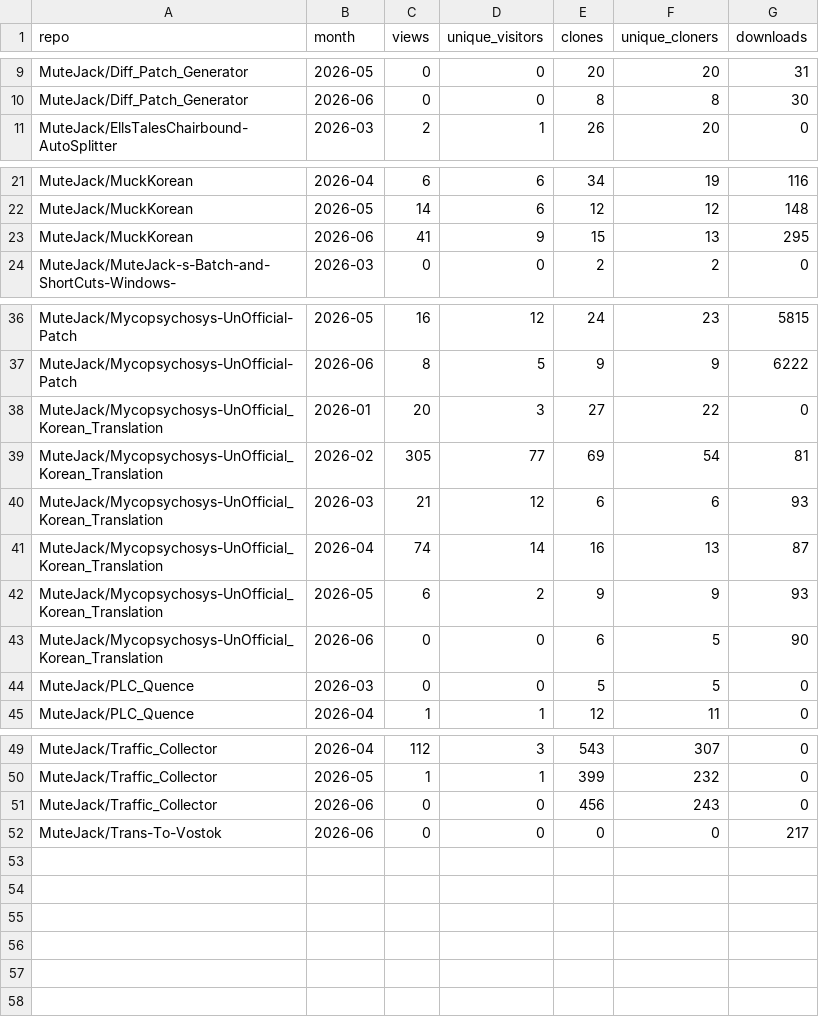
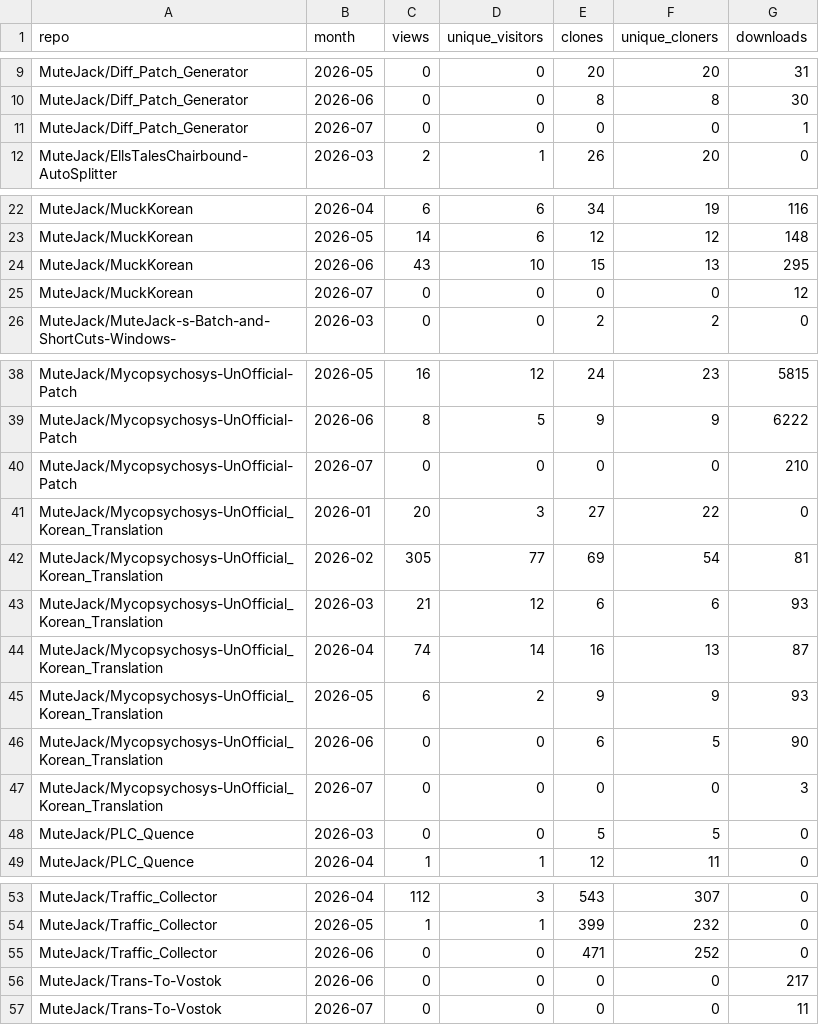
Before and after one commit to MuteJack/Traffic_Collector, a CSV file: stats/monthly.csv, drawn as a sheet; only a part is shown, gaps mark what is left out.

```diff
--- a/stats/monthly.csv
+++ b/stats/monthly.csv
@@ -10,2 +10,3 @@ MuteJack/Diff_Patch_Generator,2026-05,0,0,20,20,31
 MuteJack/Diff_Patch_Generator,2026-06,0,0,8,8,30
+MuteJack/Diff_Patch_Generator,2026-07,0,0,0,0,1
 MuteJack/EllsTalesChairbound-AutoSplitter,2026-03,2,1,26,20,0
@@ -22,3 +23,4 @@ MuteJack/MuckKorean,2026-04,6,6,34,19,116
 MuteJack/MuckKorean,2026-05,14,6,12,12,148
-MuteJack/MuckKorean,2026-06,41,9,15,13,295
+MuteJack/MuckKorean,2026-06,43,10,15,13,295
+MuteJack/MuckKorean,2026-07,0,0,0,0,12
 MuteJack/MuteJack-s-Batch-and-ShortCuts-Windows-,2026-03,0,0,2,2,0
@@ -37,2 +39,3 @@ MuteJack/Mycopsychosys-UnOfficial-Patch,2026-05,16,12,24,23,5815
 MuteJack/Mycopsychosys-UnOfficial-Patch,2026-06,8,5,9,9,6222
+MuteJack/Mycopsychosys-UnOfficial-Patch,2026-07,0,0,0,0,210
 MuteJack/Mycopsychosys-UnOfficial_Korean_Translation,2026-01,20,3,27,22,0
@@ -43,2 +46,3 @@ MuteJack/Mycopsychosys-UnOfficial_Korean_Translation,2026-05,6,2,9,9,93
 MuteJack/Mycopsychosys-UnOfficial_Korean_Translation,2026-06,0,0,6,5,90
+MuteJack/Mycopsychosys-UnOfficial_Korean_Translation,2026-07,0,0,0,0,3
 MuteJack/PLC_Quence,2026-03,0,0,5,5,0
@@ -50,3 +54,4 @@ MuteJack/Traffic_Collector,2026-04,112,3,543,307,0
 MuteJack/Traffic_Collector,2026-05,1,1,399,232,0
-MuteJack/Traffic_Collector,2026-06,0,0,456,243,0
+MuteJack/Traffic_Collector,2026-06,0,0,471,252,0
 MuteJack/Trans-To-Vostok,2026-06,0,0,0,0,217
+MuteJack/Trans-To-Vostok,2026-07,0,0,0,0,11
```
Also changed, not shown: stats/releases_daily.csv, stats/traffic_clones.csv, 5 other files.
